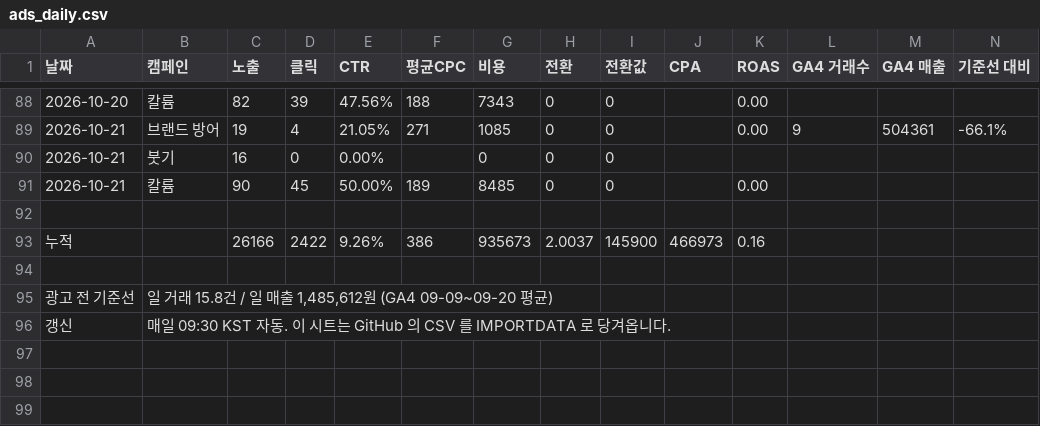
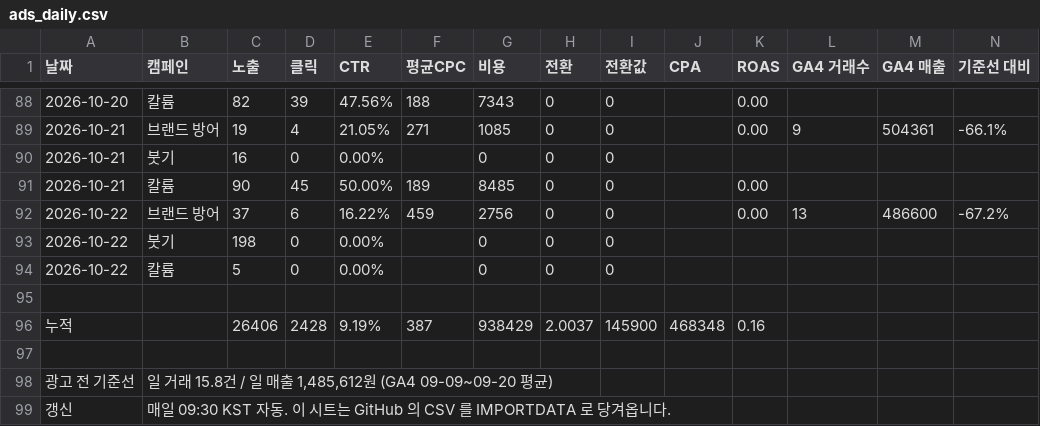
Before and after one commit to wespotjh/zengenetics-reviews, a CSV file: data/ads_daily.csv, drawn as a sheet; only a part is shown, gaps mark what is left out.

```diff
--- a/data/ads_daily.csv
+++ b/data/ads_daily.csv
@@ -91,4 +91,7 @@
 2026-10-21,칼륨,90,45,50.00%,189,8485,0,0,,0.00,,,
+2026-10-22,브랜드 방어,37,6,16.22%,459,2756,0,0,,0.00,13,486600,-67.2%
+2026-10-22,붓기,198,0,0.00%,,0,0,0,,,,,
+2026-10-22,칼륨,5,0,0.00%,,0,0,0,,,,,
 
-누적,,26166,2422,9.26%,386,935673,2.0037,145900,466973,0.16,,,
+누적,,26406,2428,9.19%,387,938429,2.0037,145900,468348,0.16,,,
 
```
Also changed, not shown: 3 other files.
